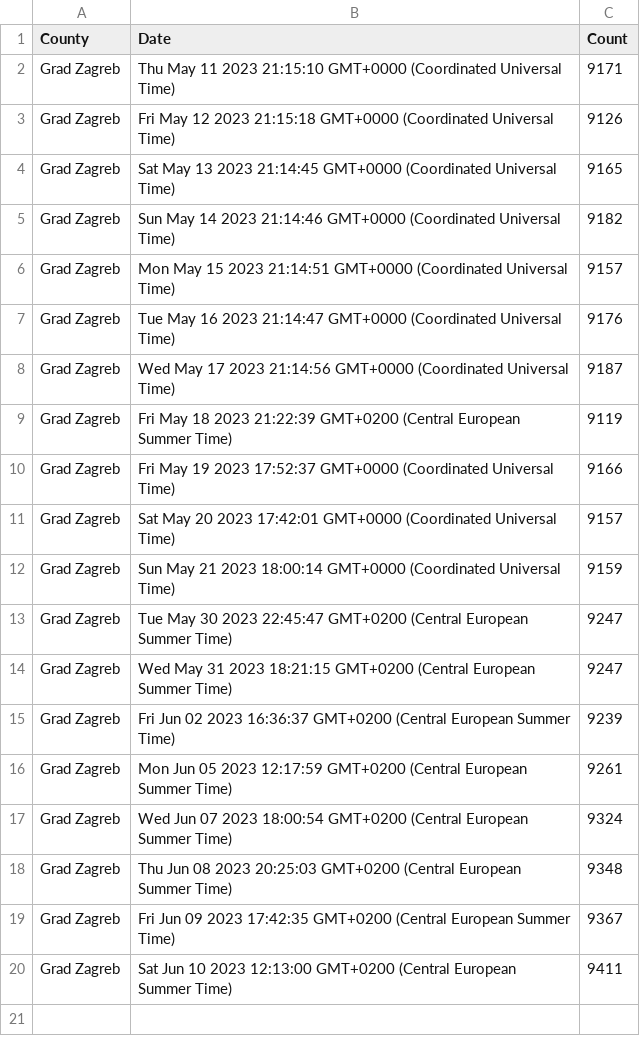
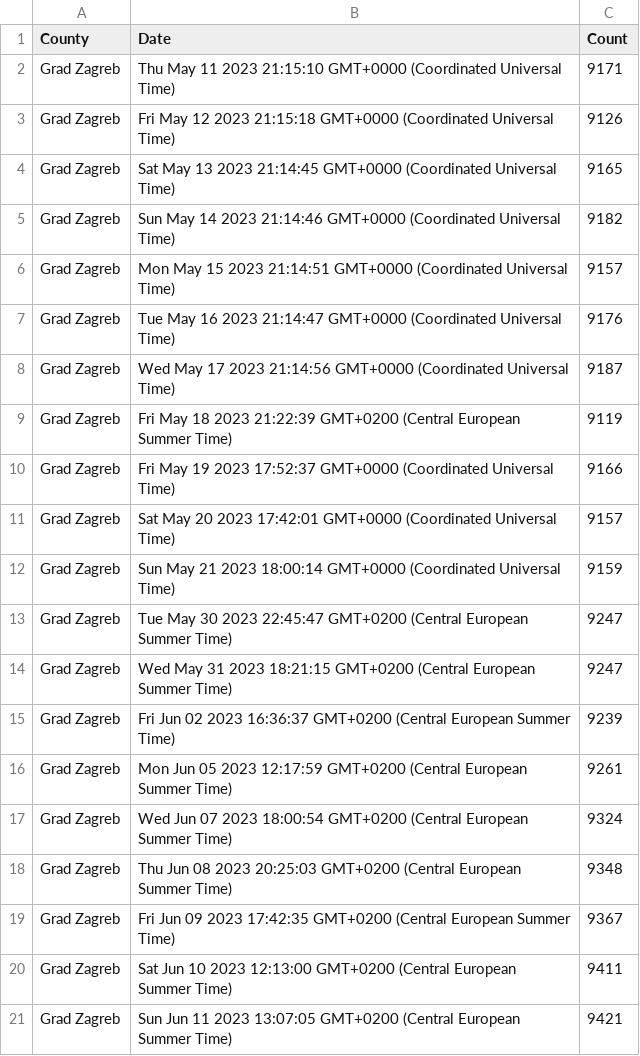
Before and after one commit to curkovicf/real-estate, a CSV file: data/flat/grad_zagreb.csv, drawn as a sheet.

```diff
--- a/data/flat/grad_zagreb.csv
+++ b/data/flat/grad_zagreb.csv
@@ -20 +20,2 @@ Grad Zagreb,Fri Jun 09 2023 17:42:35 GMT+0200 (Central European Summer Time),936
 Grad Zagreb,Sat Jun 10 2023 12:13:00 GMT+0200 (Central European Summer Time),9411
+Grad Zagreb,Sun Jun 11 2023 13:07:05 GMT+0200 (Central European Summer Time),9421
```
Also changed, not shown: data/flat/splitsko_dalmatinska_zupanija.csv, data/flat/zadarska_zupanija.csv, 3 other files.
